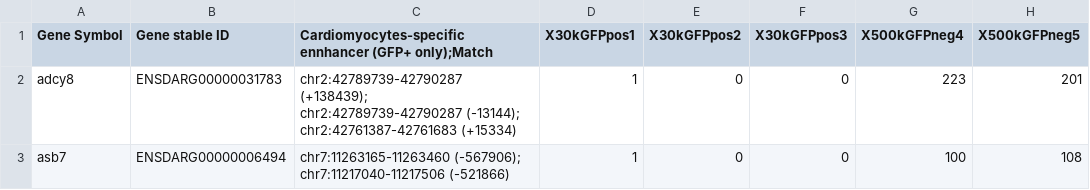
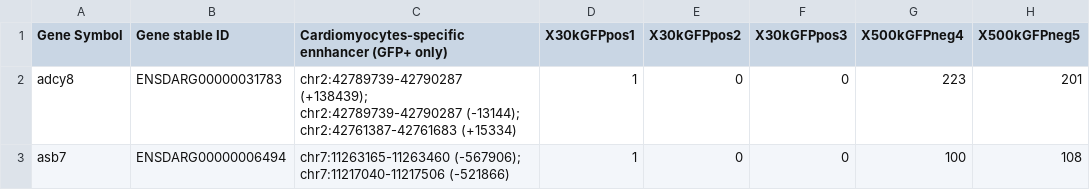
Before and after one commit to Ramialison-Lab/Ramialison-Lab.github.io, a CSV file: pages/enhancer_data.csv, drawn as a sheet; only a part is shown; the diff names each change by its address in the sheet, - before the commit and + after, or states it on an @@ line.

```diff
--- a/pages/enhancer_data.csv
+++ b/pages/enhancer_data.csv
-C1: …ennhancer (GFP+ only);Match
+C1: …ennhancer (GFP+ only)
```
Also changed, not shown: 1 other file.
